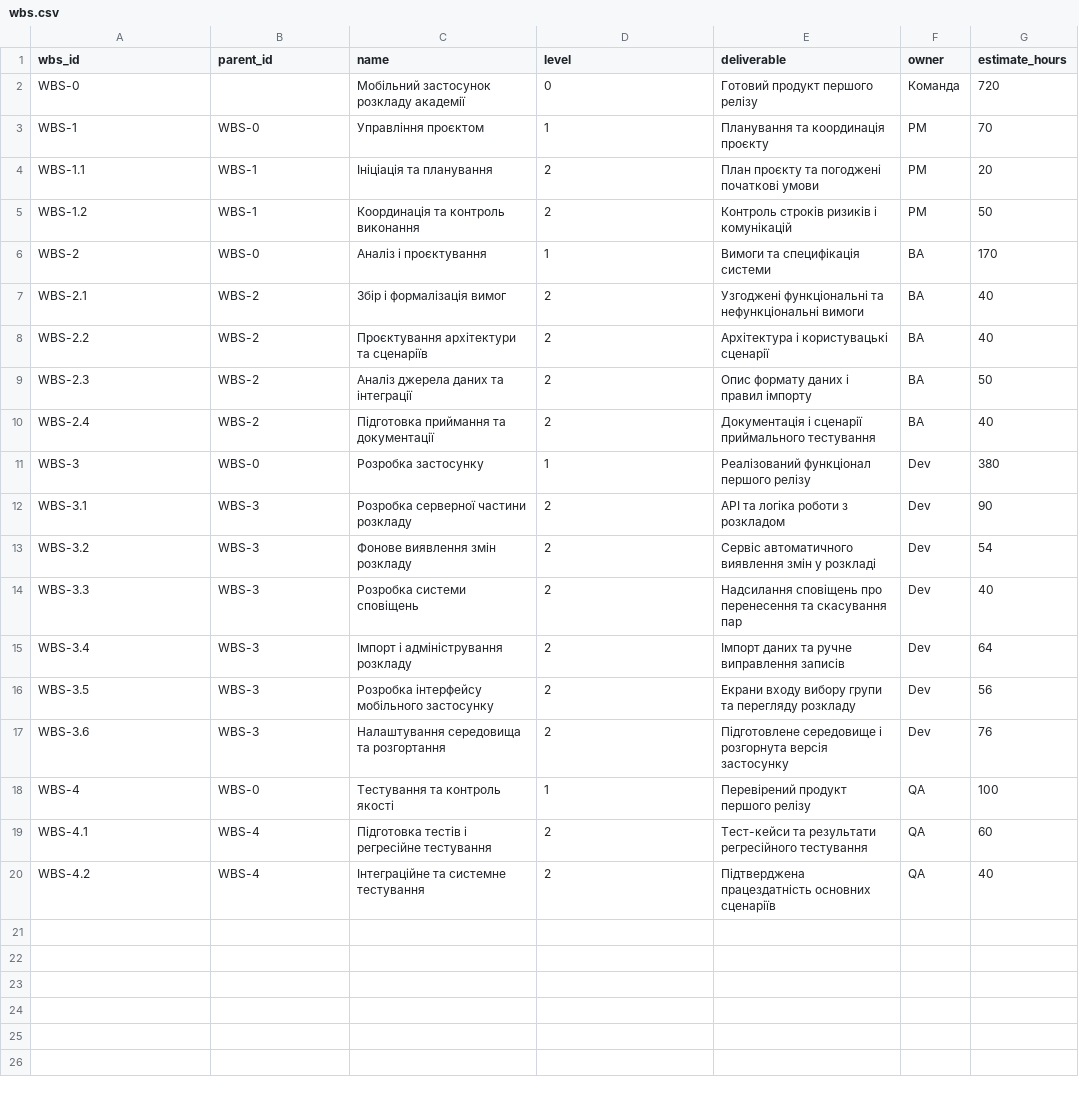
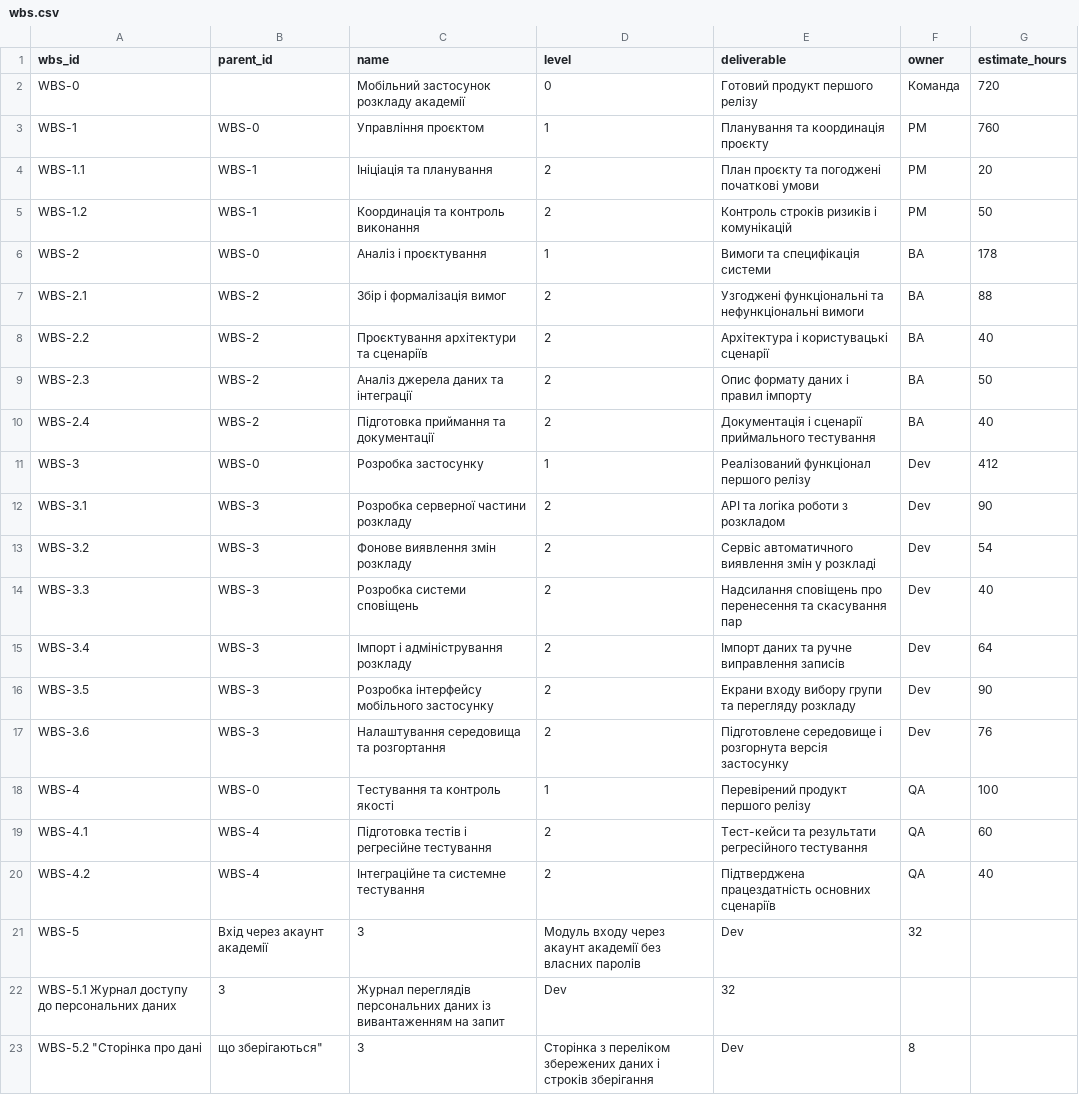
Before and after one commit to DSEngneer/pm-2026-KH-41-K.V, a CSV file: lr07_wbs/wbs.csv, drawn as a sheet.

Commit message:
Adjust task estimates in wbs.csv
Updated estimates for various tasks in the WBS.

```diff
--- a/lr07_wbs/wbs.csv
+++ b/lr07_wbs/wbs.csv
@@ -2,7 +2,7 @@ wbs_id,parent_id,name,level,deliverable,owner,estimate_hours
 WBS-0,,Мобільний застосунок розкладу академії,0,Готовий продукт першого релізу,Команда,720
-WBS-1,WBS-0,Управління проєктом,1,Планування та координація проєкту,PM,70
+WBS-1,WBS-0,Управління проєктом,1,Планування та координація проєкту,PM,760
 WBS-1.1,WBS-1,Ініціація та планування,2,План проєкту та погоджені початкові умови,PM,20
 WBS-1.2,WBS-1,Координація та контроль виконання,2,Контроль строків ризиків і комунікацій,PM,50
-WBS-2,WBS-0,Аналіз і проєктування,1,Вимоги та специфікація системи,BA,170
-WBS-2.1,WBS-2,Збір і формалізація вимог,2,Узгоджені функціональні та нефункціональні вимоги,BA,40
+WBS-2,WBS-0,Аналіз і проєктування,1,Вимоги та специфікація системи,BA,178
+WBS-2.1,WBS-2,Збір і формалізація вимог,2,Узгоджені функціональні та нефункціональні вимоги,BA,88
 WBS-2.2,WBS-2,Проєктування архітектури та сценаріїв,2,Архітектура і користувацькі сценарії,BA,40
@@ -10,3 +10,3 @@ WBS-2.3,WBS-2,Аналіз джерела даних та інтеграції,2
 WBS-2.4,WBS-2,Підготовка приймання та документації,2,Документація і сценарії приймального тестування,BA,40
-WBS-3,WBS-0,Розробка застосунку,1,Реалізований функціонал першого релізу,Dev,380
+WBS-3,WBS-0,Розробка застосунку,1,Реалізований функціонал першого релізу,Dev,412
 WBS-3.1,WBS-3,Розробка серверної частини розкладу,2,API та логіка роботи з розкладом,Dev,90
@@ -15,3 +15,3 @@ WBS-3.3,WBS-3,Розробка системи сповіщень,2,Надсил
 WBS-3.4,WBS-3,Імпорт і адміністрування розкладу,2,Імпорт даних та ручне виправлення записів,Dev,64
-WBS-3.5,WBS-3,Розробка інтерфейсу мобільного застосунку,2,Екрани входу вибору групи та перегляду розкладу,Dev,56
+WBS-3.5,WBS-3,Розробка інтерфейсу мобільного застосунку,2,Екрани входу вибору групи та перегляду розкладу,Dev,90
 WBS-3.6,WBS-3,Налаштування середовища та розгортання,2,Підготовлене середовище і розгорнута версія застосунку,Dev,76
@@ -20 +20,4 @@ WBS-4.1,WBS-4,Підготовка тестів і регресійне тест
 WBS-4.2,WBS-4,Інтеграційне та системне тестування,2,Підтверджена працездатність основних сценаріїв,QA,40
+WBS-5, Вхід через акаунт академії,3,Модуль входу через акаунт академії без власних паролів,Dev,32
+WBS-5.1 Журнал доступу до персональних даних,3,Журнал переглядів персональних даних із вивантаженням на запит,Dev,32
+WBS-5.2 "Сторінка про дані, що зберігаються",3,Сторінка з переліком збережених даних і строків зберігання,Dev,8
```
